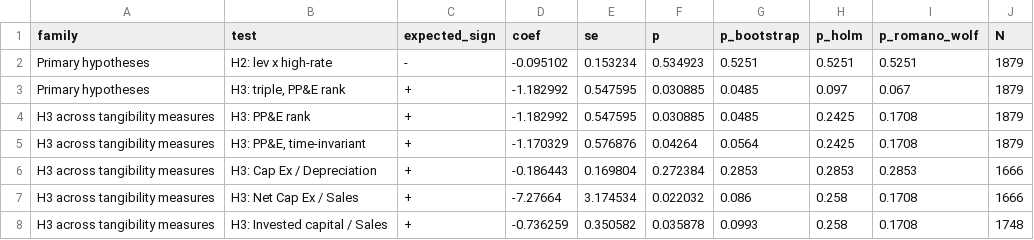
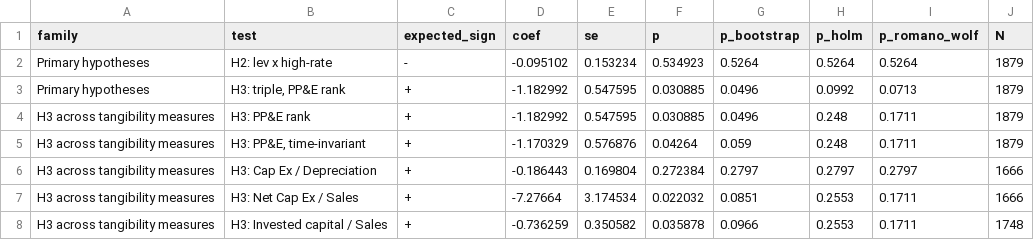
Before and after one commit to MilanKalajdzic/Master-Thesis, a CSV file: outputs/tab_multiple_testing.csv, drawn as a sheet.

```diff
--- a/outputs/tab_multiple_testing.csv
+++ b/outputs/tab_multiple_testing.csv
@@ -1,8 +1,8 @@
 family,test,expected_sign,coef,se,p,p_bootstrap,p_holm,p_romano_wolf,N
-Primary hypotheses,H2: lev x high-rate,-,-0.095102,0.153234,0.534923,0.5251,0.5251,0.5251,1879
-Primary hypotheses,"H3: triple, PP&E rank",+,-1.182992,0.547595,0.030885,0.0485,0.097,0.067,1879
-H3 across tangibility measures,H3: PP&E rank,+,-1.182992,0.547595,0.030885,0.0485,0.2425,0.1708,1879
-H3 across tangibility measures,"H3: PP&E, time-invariant",+,-1.170329,0.576876,0.04264,0.0564,0.2425,0.1708,1879
-H3 across tangibility measures,H3: Cap Ex / Depreciation,+,-0.186443,0.169804,0.272384,0.2853,0.2853,0.2853,1666
-H3 across tangibility measures,H3: Net Cap Ex / Sales,+,-7.27664,3.174534,0.022032,0.086,0.258,0.1708,1666
-H3 across tangibility measures,H3: Invested capital / Sales,+,-0.736259,0.350582,0.035878,0.0993,0.258,0.1708,1748
+Primary hypotheses,H2: lev x high-rate,-,-0.095102,0.153234,0.534923,0.5264,0.5264,0.5264,1879
+Primary hypotheses,"H3: triple, PP&E rank",+,-1.182992,0.547595,0.030885,0.0496,0.0992,0.0713,1879
+H3 across tangibility measures,H3: PP&E rank,+,-1.182992,0.547595,0.030885,0.0496,0.248,0.1711,1879
+H3 across tangibility measures,"H3: PP&E, time-invariant",+,-1.170329,0.576876,0.04264,0.059,0.248,0.1711,1879
+H3 across tangibility measures,H3: Cap Ex / Depreciation,+,-0.186443,0.169804,0.272384,0.2797,0.2797,0.2797,1666
+H3 across tangibility measures,H3: Net Cap Ex / Sales,+,-7.27664,3.174534,0.022032,0.0851,0.2553,0.1711,1666
+H3 across tangibility measures,H3: Invested capital / Sales,+,-0.736259,0.350582,0.035878,0.0966,0.2553,0.1711,1748
```
Also changed, not shown: outputs/appendix_A_variable_definitions.csv, outputs/tab_alt_leverage.csv, 17 other files.
